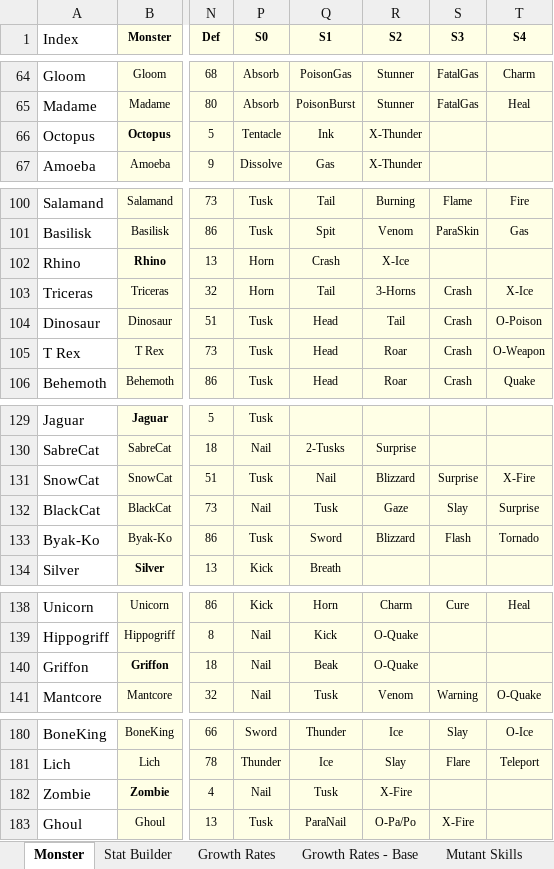
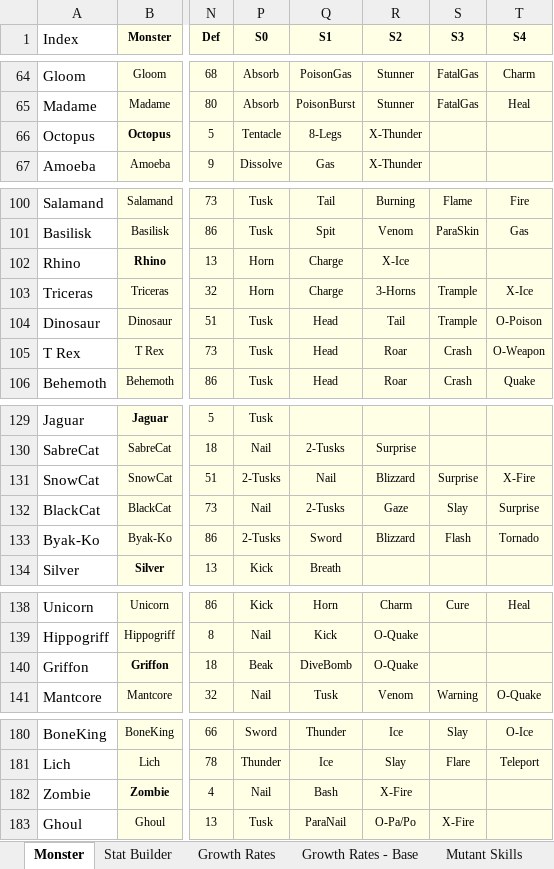
Before and after one commit to ActionIV/pillar, an Excel workbook: FFL2 Data.xlsx, sheet Monster, drawn as a sheet; only a part is shown, gaps mark what is left out; values as stored, in another font and other column widths than the file's, no borders; conditional formats not drawn; the diff names each change by its address in the sheet, - before the commit and + after, or states it on an @@ line.

Commit message:
Variant Monsters and more
Initiative changes
Critical attack fix
Printing changes

```diff
--- a/FFL2 Data.xlsx (sheet Monster)
+++ b/FFL2 Data.xlsx (sheet Monster)
-Q66 (S1): Ink
+Q66 (S1): 8-Legs
-Q102 (S1): Crash
+Q102 (S1): Charge
-Q103 (S1): Tail
+Q103 (S1): Charge
-S103:S104 (S3): Crash
+S103:S104 (S3): Trample
-P131 (S0): Tusk
+P131 (S0): 2-Tusks
-Q132 (S1): Tusk
+Q132 (S1): 2-Tusks
-P133 (S0): Tusk
+P133 (S0): 2-Tusks
-P140 (S0): Nail
+P140 (S0): Beak
-Q140 (S1): Beak
+Q140 (S1): DiveBomb
-Q182 (S1): Tusk
+Q182 (S1): Bash
```
Also changed, not shown: sheet Weapon, sheet Encounters, sheet Evolve, Battle Log.xlsm, 3 other files.
